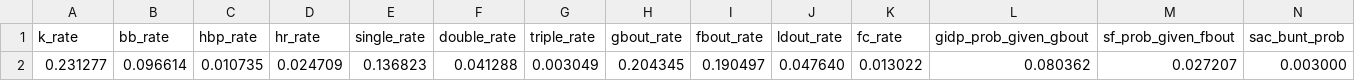
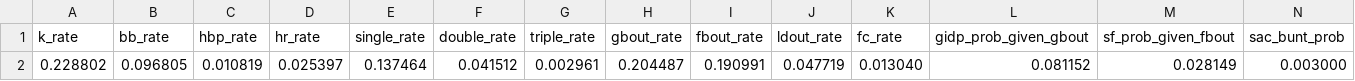
Before and after one commit to Colin-Hanley1/Markov-NRFI, a CSV file: nrfi_model/data/league_averages.csv, drawn as a sheet.

```diff
--- a/nrfi_model/data/league_averages.csv
+++ b/nrfi_model/data/league_averages.csv
@@ -1,2 +1,2 @@
 k_rate,bb_rate,hbp_rate,hr_rate,single_rate,double_rate,triple_rate,gbout_rate,fbout_rate,ldout_rate,fc_rate,gidp_prob_given_gbout,sf_prob_given_fbout,sac_bunt_prob
-0.231277,0.096614,0.010735,0.024709,0.136823,0.041288,0.003049,0.204345,0.190497,0.047640,0.013022,0.080362,0.027207,0.003000
+0.228802,0.096805,0.010819,0.025397,0.137464,0.041512,0.002961,0.204487,0.190991,0.047719,0.013040,0.081152,0.028149,0.003000
```
Also changed, not shown: nrfi_model/data/batters.csv, nrfi_model/data/pitchers.csv, 3 other files.
